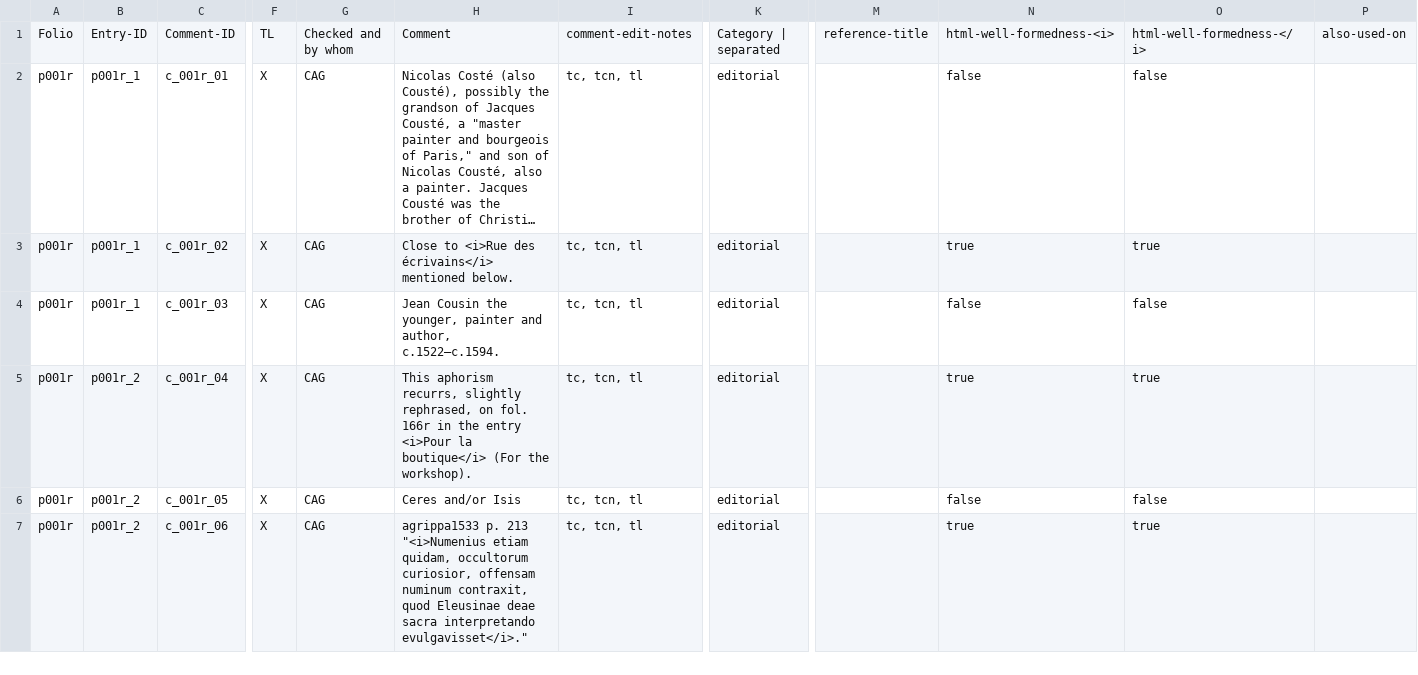
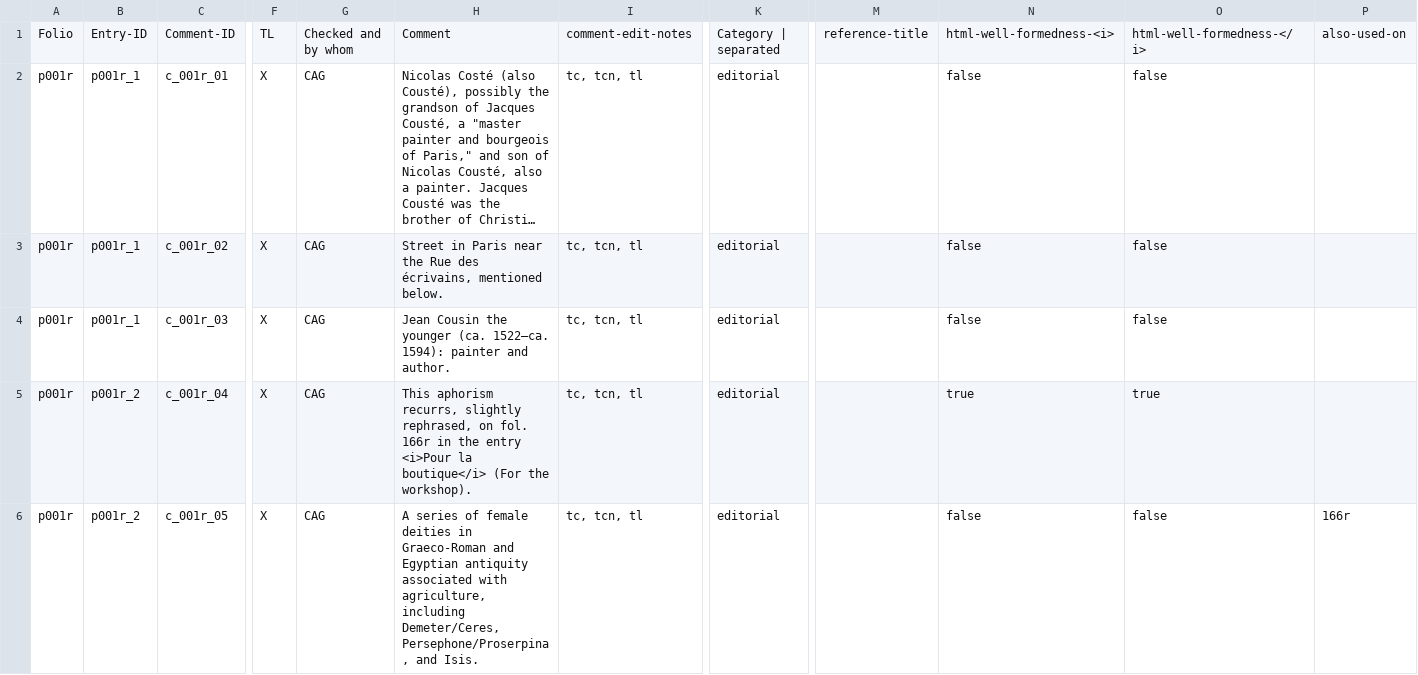
Before and after one commit to cu-mkp/m-k-manuscript-data, a CSV file: metadata/DCE_comment-tracking-Tracking.csv, drawn as a sheet; only a part is shown, gaps mark what is left out; long unchanged cells end in …; removed rows and columns are numbered as before the commit, all else as after; rows hold the shown columns only; the diff covers the shown part only; the diff names each change by its address in the sheet, - before the commit and + after, or states it on an @@ line.

Commit message:
Add files via upload

```diff
--- a/metadata/DCE_comment-tracking-Tracking.csv
+++ b/metadata/DCE_comment-tracking-Tracking.csv
-H3: Close to <i>Rue des écrivains</i> mentioned below.
+H3: Street in Paris near the Rue des écrivains, mentioned below.
-N3: true
+N3: false
-O3: true
+O3: false
-H4: …Cousin the younger, painter and author, c.1522–c.1594.
+H4: …Cousin the younger (ca. 1522–ca. 1594): painter and author.
-H6: Ceres and/or Isis
+H6: A series of female deities in Graeco-Roman and Egyptian antiquity associated with agriculture, including Demeter/Ceres, Persephone/Proserpina, and Isis.
-P6: (empty)
+P6: 166r
-row 7: p001r | p001r_2 | c_001r_06 | X | CAG | agrippa1533 p. 213 "<i>Numenius etiam quidam, occultorum curiosior, offensam numinum contraxit, quod Eleusinae deae sacra interpretando evulgavisset</i>." | tc, tcn, tl | editorial |  | true | true
```
Also changed, not shown: 1 added row and 37 edited cells elsewhere in this file.
